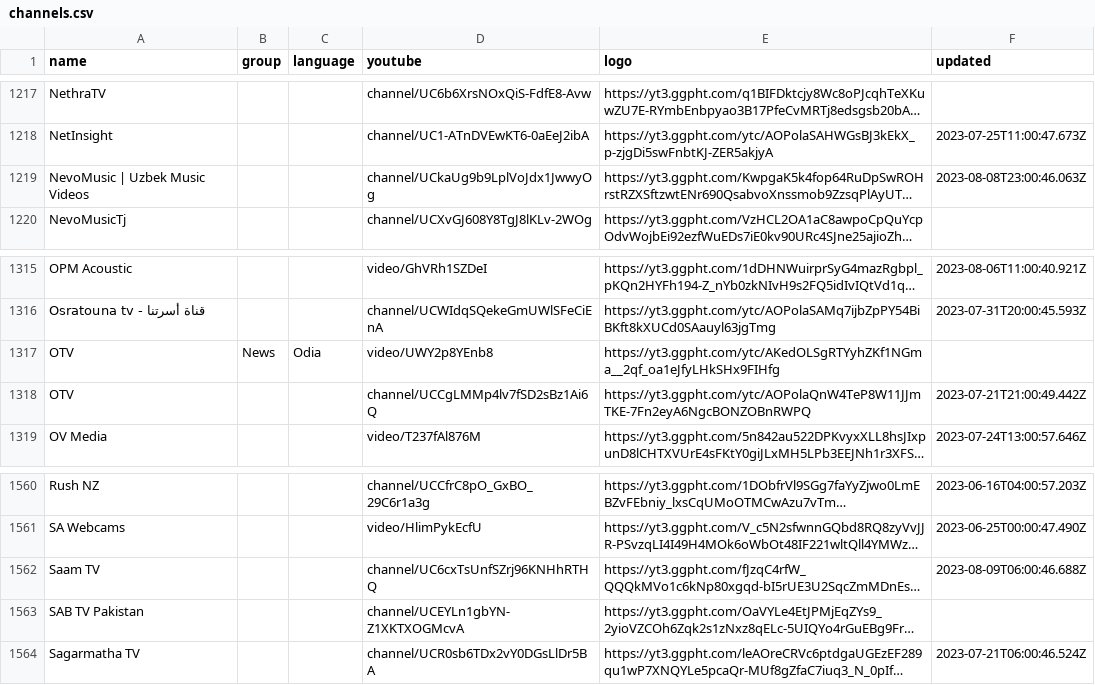
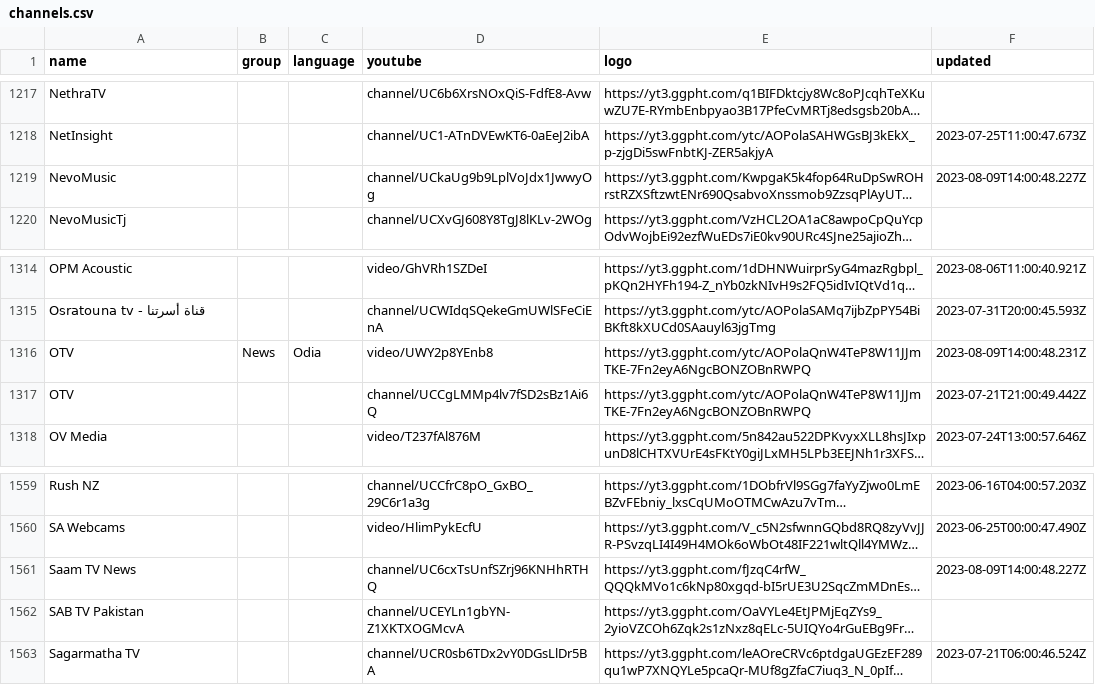
Before and after one commit to Navezjt/Navez-ST, a CSV file: channels.csv, drawn as a sheet; only a part is shown, gaps mark what is left out; long unchanged cells end in …; addresses are those after the commit; the diff covers the shown part only; the diff names each change by its address in the sheet, - before the commit and + after, or states it on an @@ line.

```diff
--- a/channels.csv
+++ b/channels.csv
-A1219 (name): NevoMusic | Uzbek Music Videos
+A1219 (name): NevoMusic
-F1219 (updated): 2023-08-08T23:00:46.063Z
+F1219 (updated): 2023-08-09T14:00:48.227Z
-E1316 (logo): https://yt3.ggpht.com/ytc/AKedOLSgRTYyhZKf1NGma__2qf_oa1eJfyLHkSHx9FIHfg
+E1316 (logo): https://yt3.ggpht.com/ytc/AOPolaQnW4TeP8W11JJmTKE-7Fn2eyA6NgcBONZOBnRWPQ
-F1316 (updated): (empty)
+F1316 (updated): 2023-08-09T14:00:48.231Z
-A1561 (name): Saam TV
+A1561 (name): Saam TV News
-F1561 (updated): 2023-08-09T06:00:46.688Z
+F1561 (updated): 2023-08-09T14:00:48.227Z
```
Also changed, not shown: 1 added row, 1 removed row and 7 edited cells elsewhere in this file.
